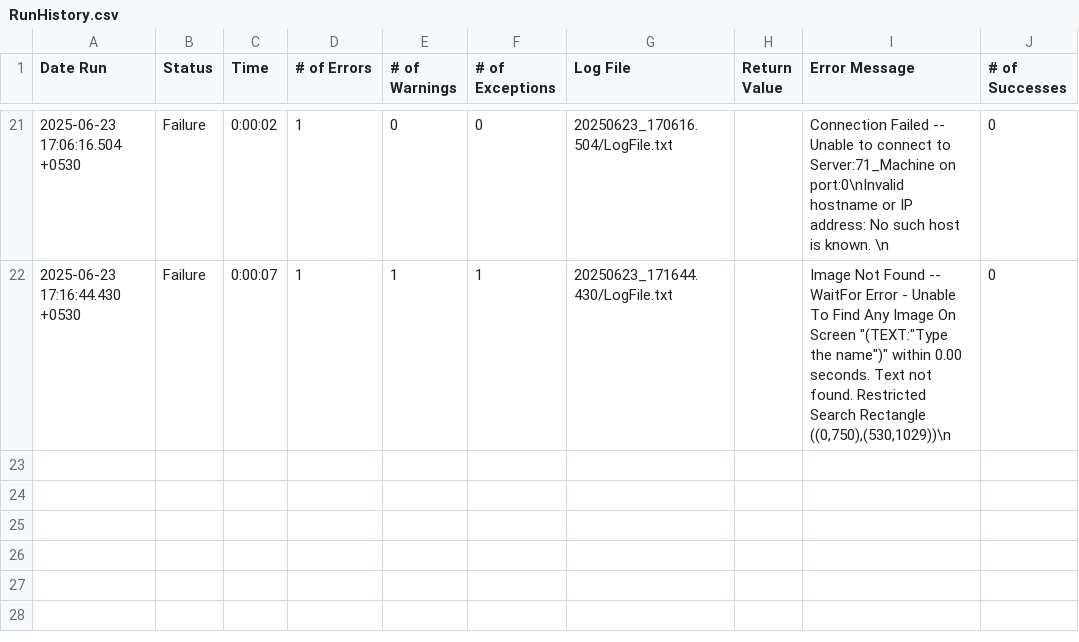
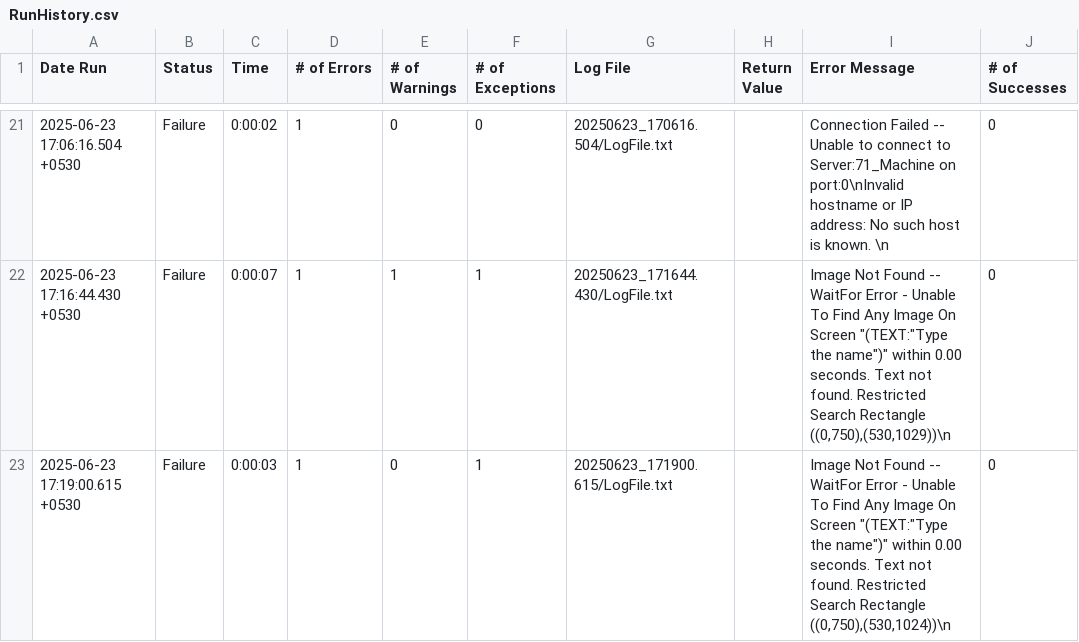
Before and after one commit to sudheekshaIdeabytes/EggplantTestinglocal, a CSV file: CommonforAll.suite/Results/Testcases/LaunchApplication/RunHistory.csv, drawn as a sheet; only a part is shown, gaps mark what is left out; the diff names each change by its address in the sheet, - before the commit and + after, or states it on an @@ line.

Commit message:
gaeve some wait time after connection

```diff
--- a/CommonforAll.suite/Results/Testcases/LaunchApplication/RunHistory.csv
+++ b/CommonforAll.suite/Results/Testcases/LaunchApplication/RunHistory.csv
+row 23: 2025-06-23 17:19:00.615 +0530 | Failure | 0:00:03 | 1 | 0 | 1 | 20250623_171900.615/LogFile.txt |  | Image Not Found -- WaitFor Error - Unable To Find Any Image On Screen "(TEXT:"Type the name")" within 0.00 seconds. Text not found. Restricted Search Rectangle ((0,750),(530,1024))\n | 0
```
Also changed, not shown: CommonforAll.suite/Results/SuiteStatistics.csv, 4 other files.
